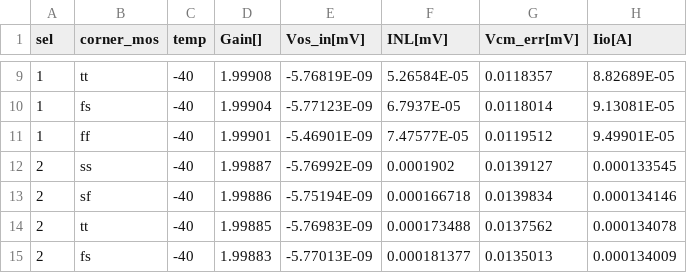
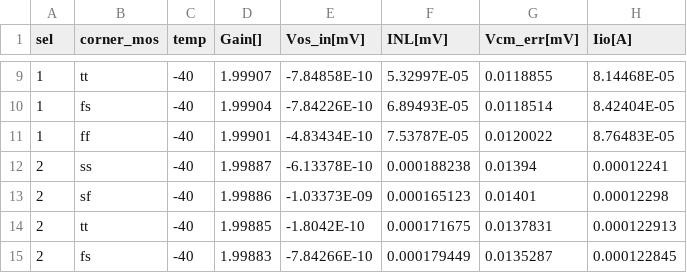
Before and after one commit to tatzelbrumm/sg13cmos5l_cm_ip__single2diff2single, a CSV file: macros/sg13cmos5l_IOPadSingle2Diff/verification/cace/results/sg13cmos5l_IOPadSingle2Diff/dc_sel_params.csv, drawn as a sheet; only a part is shown, gaps mark what is left out; the diff covers the shown part only.

```diff
--- a/macros/sg13cmos5l_IOPadSingle2Diff/verification/cace/results/sg13cmos5l_IOPadSingle2Diff/dc_sel_params.csv
+++ b/macros/sg13cmos5l_IOPadSingle2Diff/verification/cace/results/sg13cmos5l_IOPadSingle2Diff/dc_sel_params.csv
@@ -9,7 +9,7 @@ sel,corner_mos,temp,Gain[],Vos_in[mV],INL[mV],Vcm_err[mV],Iio[A]
-1,tt,-40,1.99908,-5.76819E-09,5.26584E-05,0.0118357,8.82689E-05
-1,fs,-40,1.99904,-5.77123E-09,6.7937E-05,0.0118014,9.13081E-05
-1,ff,-40,1.99901,-5.46901E-09,7.47577E-05,0.0119512,9.49901E-05
-2,ss,-40,1.99887,-5.76992E-09,0.0001902,0.0139127,0.000133545
-2,sf,-40,1.99886,-5.75194E-09,0.000166718,0.0139834,0.000134146
-2,tt,-40,1.99885,-5.76983E-09,0.000173488,0.0137562,0.000134078
-2,fs,-40,1.99883,-5.77013E-09,0.000181377,0.0135013,0.000134009
+1,tt,-40,1.99907,-7.84858E-10,5.32997E-05,0.0118855,8.14468E-05
+1,fs,-40,1.99904,-7.84226E-10,6.89493E-05,0.0118514,8.42404E-05
+1,ff,-40,1.99901,-4.83434E-10,7.53787E-05,0.0120022,8.76483E-05
+2,ss,-40,1.99887,-6.13378E-10,0.000188238,0.01394,0.00012241
+2,sf,-40,1.99886,-1.03373E-09,0.000165123,0.01401,0.00012298
+2,tt,-40,1.99885,-1.8042E-10,0.000171675,0.0137831,0.000122913
+2,fs,-40,1.99883,-7.84266E-10,0.000179449,0.0135287,0.000122845
```
Also changed, not shown: 168 edited cells elsewhere in this file, 1 other file.
